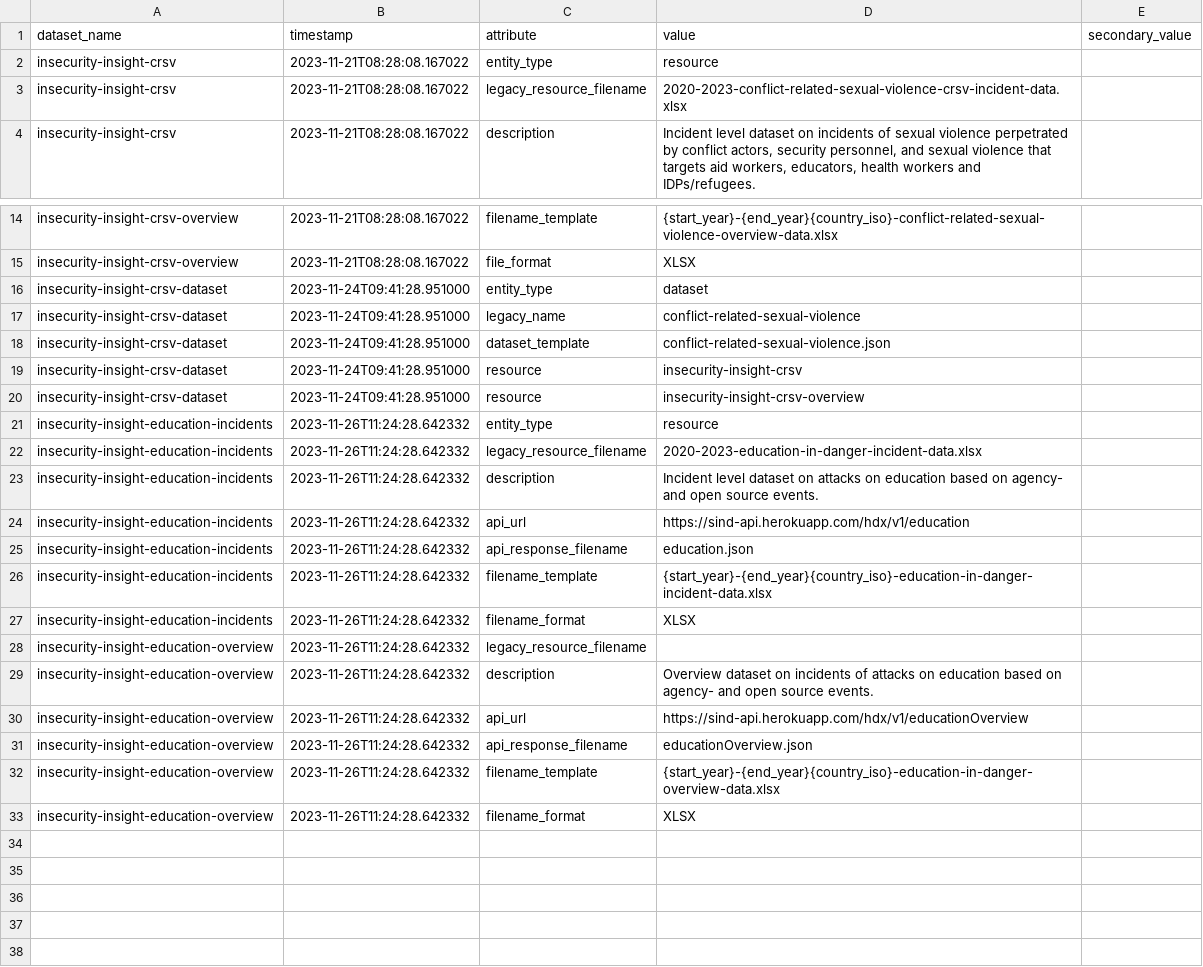
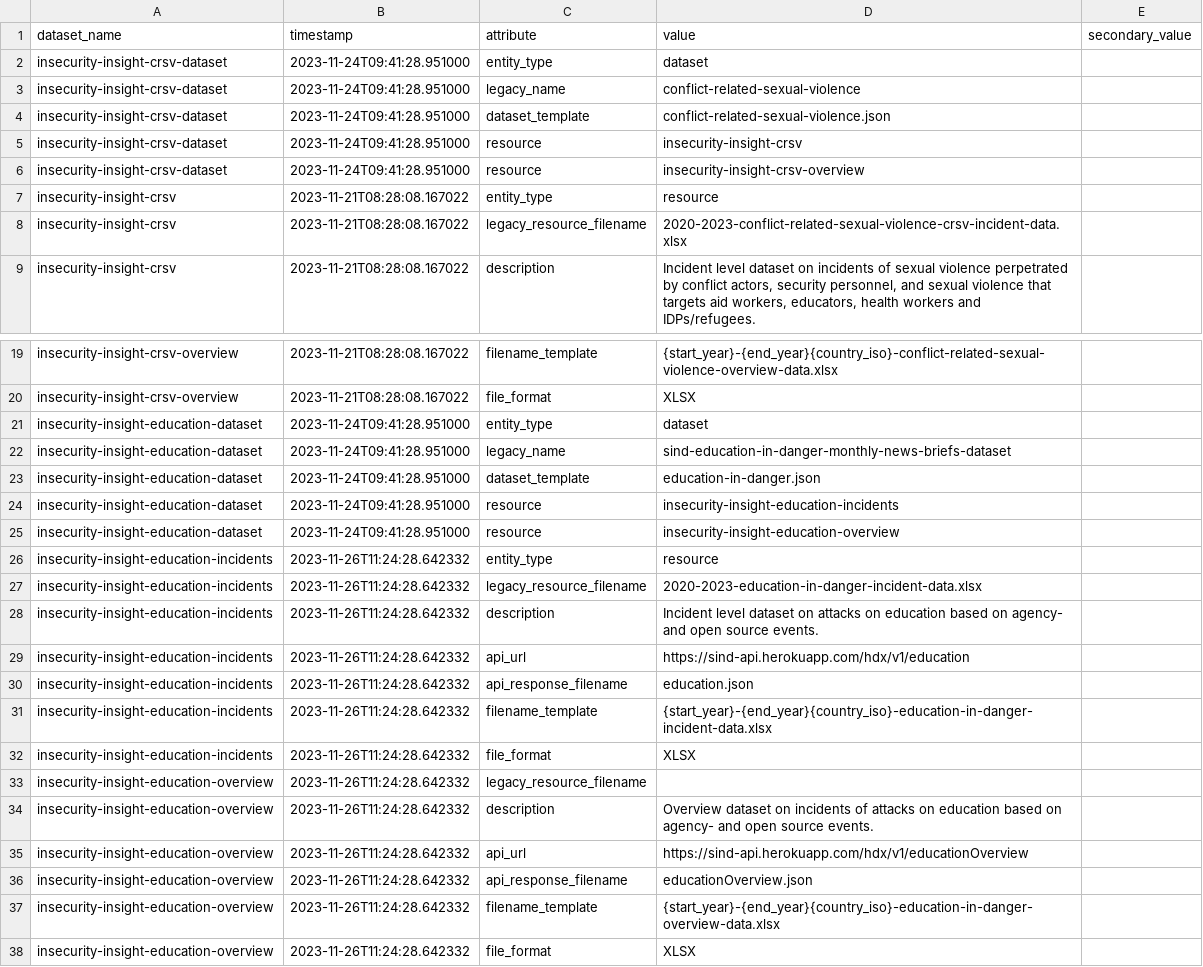
Before and after one commit to OCHA-DAP/hdx-scraper-insecurity-insight, a CSV file: src/hdx_scraper_insecurity_insight/metadata/attributes.csv, drawn as a sheet; only a part is shown, gaps mark what is left out.

Commit message:
Create education in danger dataset

```diff
--- a/src/hdx_scraper_insecurity_insight/metadata/attributes.csv
+++ b/src/hdx_scraper_insecurity_insight/metadata/attributes.csv
@@ -1,2 +1,7 @@
 dataset_name,timestamp,attribute,value,secondary_value
+insecurity-insight-crsv-dataset,2023-11-24T09:41:28.951000,entity_type,"dataset",
+insecurity-insight-crsv-dataset,2023-11-24T09:41:28.951000,legacy_name,conflict-related-sexual-violence
+insecurity-insight-crsv-dataset,2023-11-24T09:41:28.951000,dataset_template,"conflict-related-sexual-violence.json",
+insecurity-insight-crsv-dataset,2023-11-24T09:41:28.951000,resource,"insecurity-insight-crsv",
+insecurity-insight-crsv-dataset,2023-11-24T09:41:28.951000,resource,"insecurity-insight-crsv-overview",
 insecurity-insight-crsv,2023-11-21T08:28:08.167022,entity_type,"resource",
@@ -15,7 +20,7 @@ insecurity-insight-crsv-overview,2023-11-21T08:28:08.167022,filename_template,"{
 insecurity-insight-crsv-overview,2023-11-21T08:28:08.167022,file_format,"XLSX",
-insecurity-insight-crsv-dataset,2023-11-24T09:41:28.951000,entity_type,"dataset",
-insecurity-insight-crsv-dataset,2023-11-24T09:41:28.951000,legacy_name,conflict-related-sexual-violence
-insecurity-insight-crsv-dataset,2023-11-24T09:41:28.951000,dataset_template,"conflict-related-sexual-violence.json",
-insecurity-insight-crsv-dataset,2023-11-24T09:41:28.951000,resource,"insecurity-insight-crsv",
-insecurity-insight-crsv-dataset,2023-11-24T09:41:28.951000,resource,"insecurity-insight-crsv-overview",
+insecurity-insight-education-dataset,2023-11-24T09:41:28.951000,entity_type,"dataset",
+insecurity-insight-education-dataset,2023-11-24T09:41:28.951000,legacy_name,sind-education-in-danger-monthly-news-briefs-dataset
+insecurity-insight-education-dataset,2023-11-24T09:41:28.951000,dataset_template,"education-in-danger.json",
+insecurity-insight-education-dataset,2023-11-24T09:41:28.951000,resource,"insecurity-insight-education-incidents",
+insecurity-insight-education-dataset,2023-11-24T09:41:28.951000,resource,"insecurity-insight-education-overview",
 insecurity-insight-education-incidents,2023-11-26T11:24:28.642332,entity_type,"resource",
@@ -26,3 +31,3 @@ insecurity-insight-education-incidents,2023-11-26T11:24:28.642332,api_response_f
 insecurity-insight-education-incidents,2023-11-26T11:24:28.642332,filename_template,"{start_year}-{end_year}{country_iso}-education-in-danger-incident-data.xlsx",
-insecurity-insight-education-incidents,2023-11-26T11:24:28.642332,filename_format,"XLSX",
+insecurity-insight-education-incidents,2023-11-26T11:24:28.642332,file_format,"XLSX",
 insecurity-insight-education-overview,2023-11-26T11:24:28.642332,legacy_resource_filename,"",
@@ -32,2 +37,2 @@ insecurity-insight-education-overview,2023-11-26T11:24:28.642332,api_response_fi
 insecurity-insight-education-overview,2023-11-26T11:24:28.642332,filename_template,"{start_year}-{end_year}{country_iso}-education-in-danger-overview-data.xlsx",
-insecurity-insight-education-overview,2023-11-26T11:24:28.642332,filename_format,"XLSX",
+insecurity-insight-education-overview,2023-11-26T11:24:28.642332,file_format,"XLSX",
```
Also changed, not shown: 2 other files.
